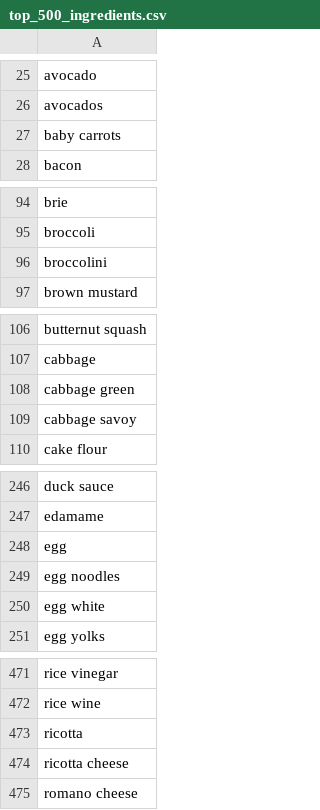
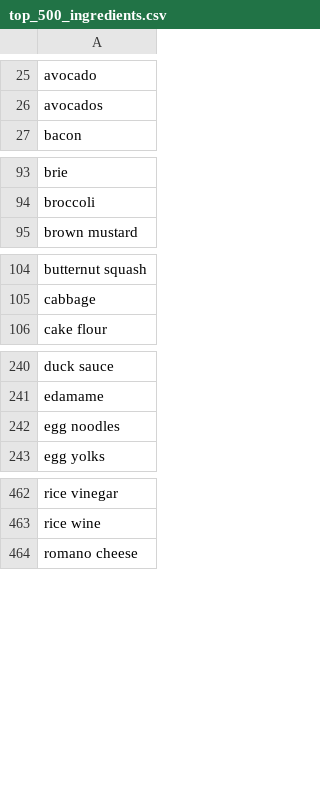
Before and after one commit to jordyn-knock/Sustainabite, a CSV file: ai model/image-recognition/data/top_500_ingredients.csv, drawn as a sheet; only a part is shown, gaps mark what is left out; the diff covers the shown part only; the diff names each change by its address in the sheet, - before the commit and + after, or states it on an @@ line.

```diff
--- a/ai model/image-recognition/data/top_500_ingredients.csv
+++ b/ai model/image-recognition/data/top_500_ingredients.csv
-row 27: baby carrots
-row 96: broccolini
-row 108: cabbage green
-row 109: cabbage savoy
-row 248: egg
-row 250: egg white
-row 473: ricotta
-row 474: ricotta cheese
```
Also changed, not shown: 3 removed rows elsewhere in this file, 10 other files.
